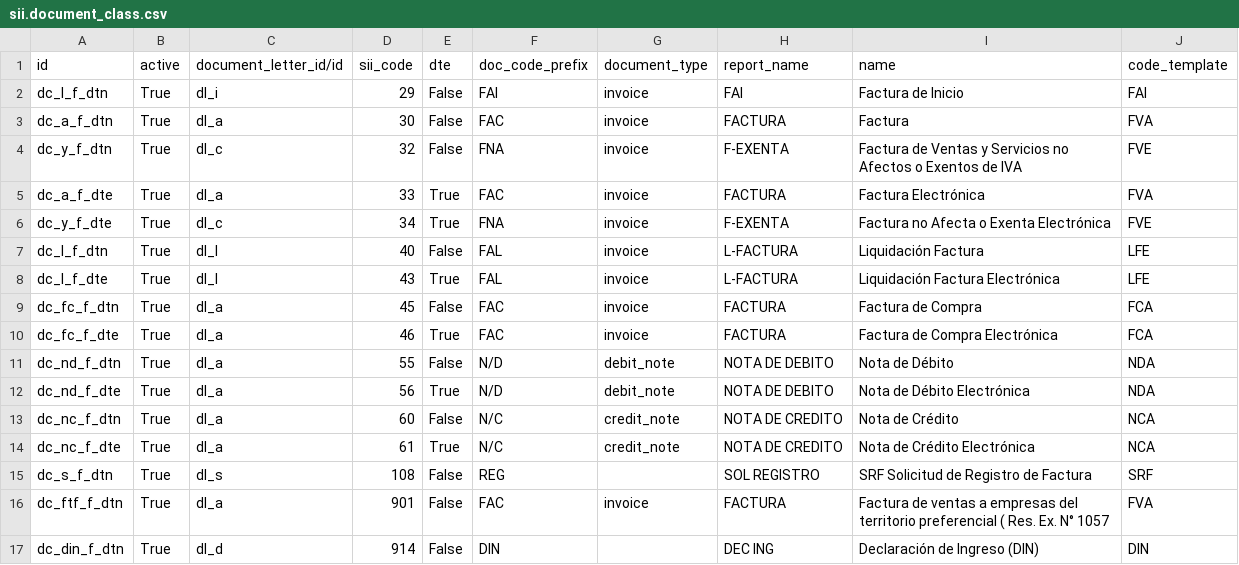
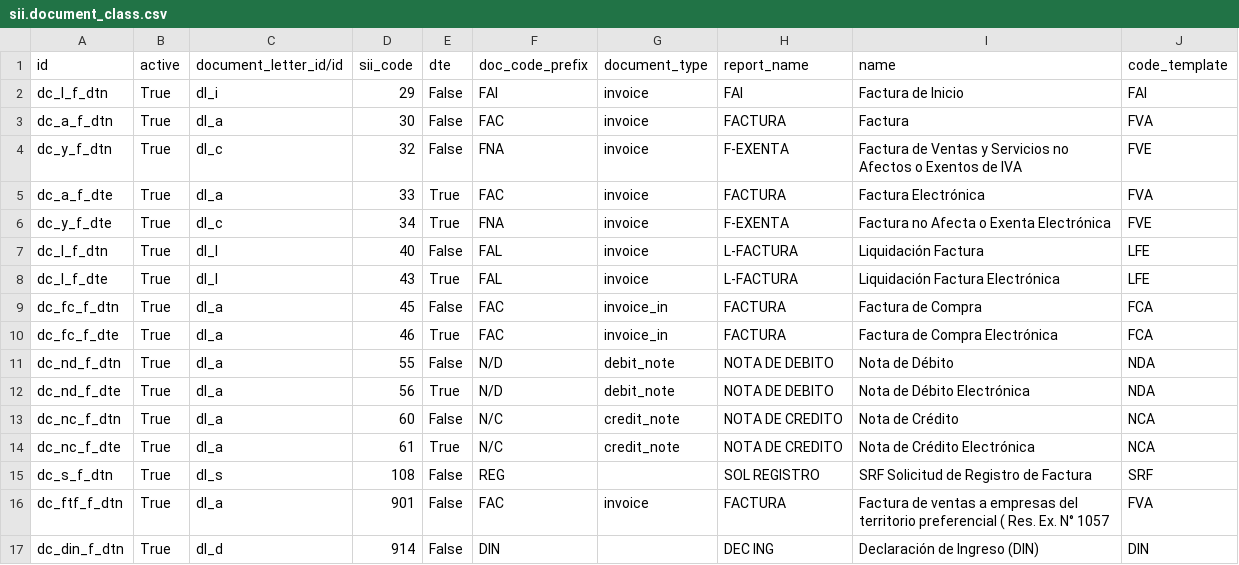
Before and after one commit to bmya/odoo-bmya-cl, a CSV file: data/sii.document_class.csv, drawn as a sheet; only a part is shown.

Commit message:
Added purchase invoice to purchase journal options

```diff
--- a/data/sii.document_class.csv
+++ b/data/sii.document_class.csv
@@ -8,4 +8,4 @@ dc_l_f_dtn,True,dl_l,40,False,FAL ,invoice,L-FACTURA ,Liquidación Factura,LFE
 dc_l_f_dte,True,dl_l,43,True,FAL ,invoice,L-FACTURA ,Liquidación Factura Electrónica,LFE
-dc_fc_f_dtn,True,dl_a,45,False,FAC ,invoice,FACTURA ,Factura de Compra,FCA
-dc_fc_f_dte,True,dl_a,46,True,FAC ,invoice,FACTURA ,Factura de Compra Electrónica,FCA
+dc_fc_f_dtn,True,dl_a,45,False,FAC ,invoice_in,FACTURA ,Factura de Compra,FCA
+dc_fc_f_dte,True,dl_a,46,True,FAC ,invoice_in,FACTURA ,Factura de Compra Electrónica,FCA
 dc_nd_f_dtn,True,dl_a,55,False,N/D ,debit_note,NOTA DE DEBITO ,Nota de Débito,NDA
```
Also changed, not shown: 2 other files.
